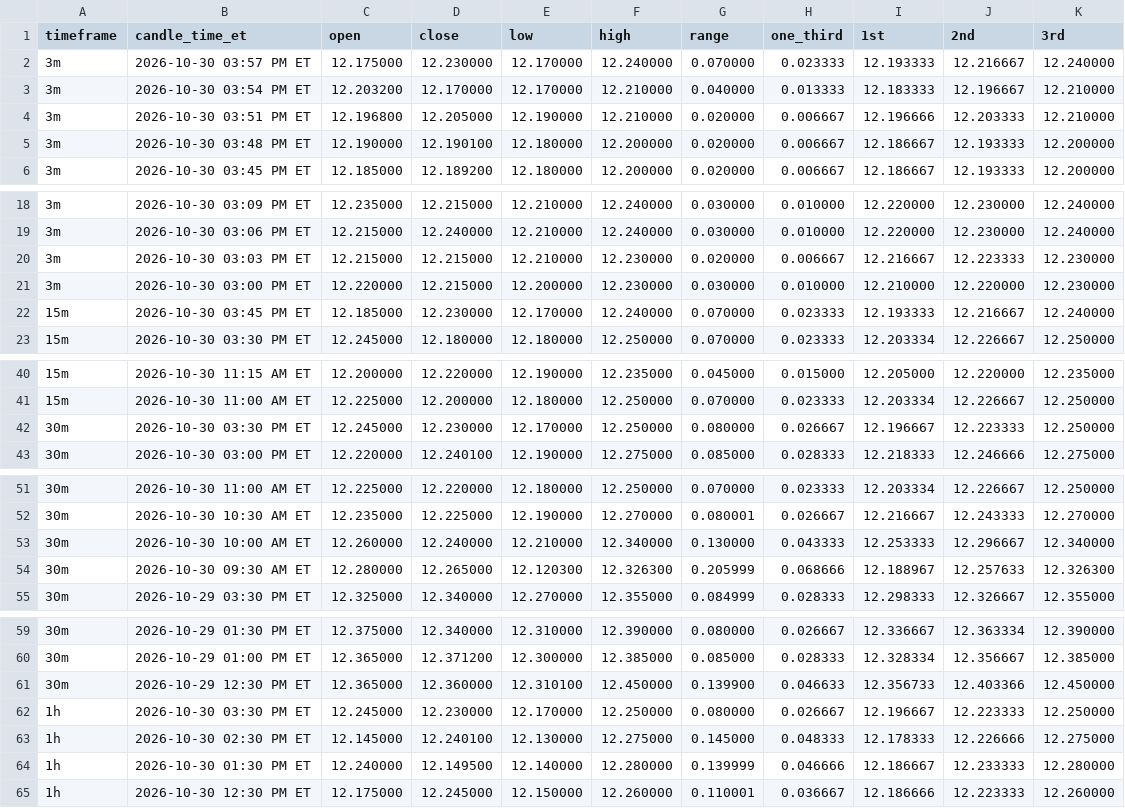
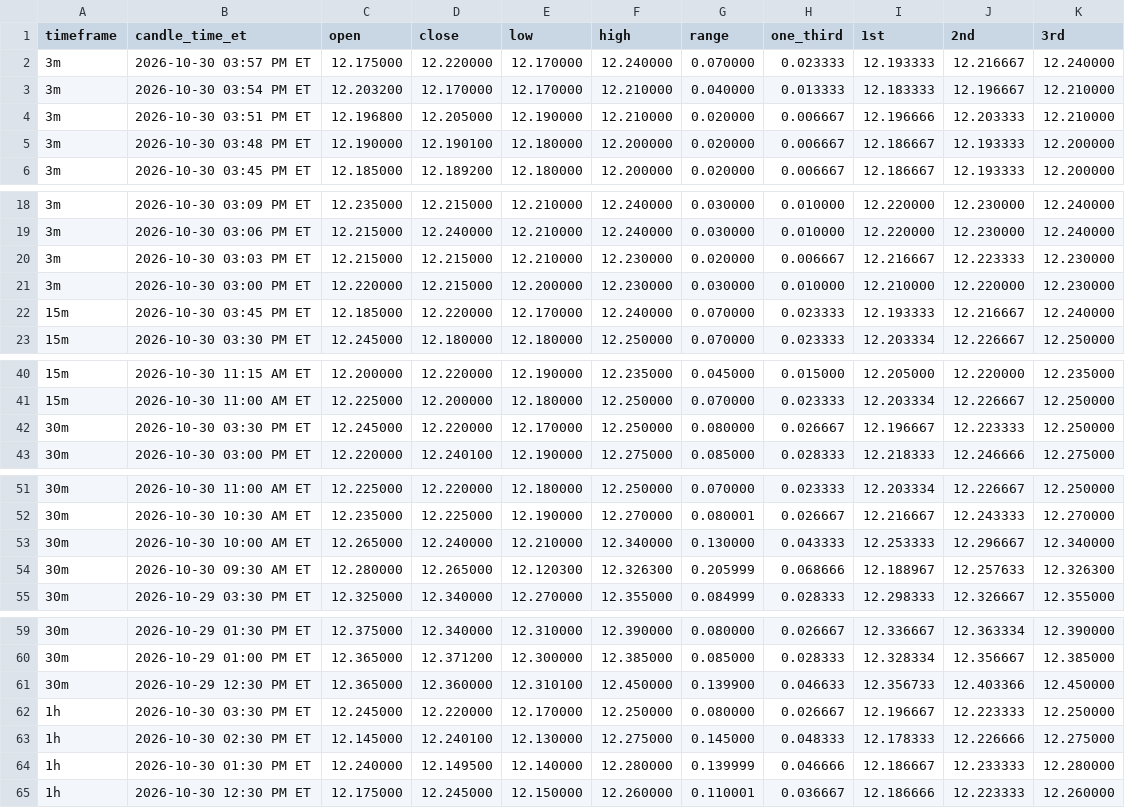
Before and after one commit to Einsteinmonkey/FordRuleofThirds, a CSV file: results/history.csv, drawn as a sheet; only a part is shown, gaps mark what is left out; the diff covers the shown part only.

```diff
--- a/results/history.csv
+++ b/results/history.csv
@@ -1,3 +1,3 @@
 timeframe,candle_time_et,open,close,low,high,range,one_third,1st,2nd,3rd
-3m,2026-10-30 03:57 PM ET,12.175000,12.230000,12.170000,12.240000,0.070000,0.023333,12.193333,12.216667,12.240000
+3m,2026-10-30 03:57 PM ET,12.175000,12.220000,12.170000,12.240000,0.070000,0.023333,12.193333,12.216667,12.240000
 3m,2026-10-30 03:54 PM ET,12.203200,12.170000,12.170000,12.210000,0.040000,0.013333,12.183333,12.196667,12.210000
@@ -21,3 +21,3 @@ timeframe,candle_time_et,open,close,low,high,range,one_third,1st,2nd,3rd
 3m,2026-10-30 03:00 PM ET,12.220000,12.215000,12.200000,12.230000,0.030000,0.010000,12.210000,12.220000,12.230000
-15m,2026-10-30 03:45 PM ET,12.185000,12.230000,12.170000,12.240000,0.070000,0.023333,12.193333,12.216667,12.240000
+15m,2026-10-30 03:45 PM ET,12.185000,12.220000,12.170000,12.240000,0.070000,0.023333,12.193333,12.216667,12.240000
 15m,2026-10-30 03:30 PM ET,12.245000,12.180000,12.180000,12.250000,0.070000,0.023333,12.203334,12.226667,12.250000
@@ -41,3 +41,3 @@ timeframe,candle_time_et,open,close,low,high,range,one_third,1st,2nd,3rd
 15m,2026-10-30 11:00 AM ET,12.225000,12.200000,12.180000,12.250000,0.070000,0.023333,12.203334,12.226667,12.250000
-30m,2026-10-30 03:30 PM ET,12.245000,12.230000,12.170000,12.250000,0.080000,0.026667,12.196667,12.223333,12.250000
+30m,2026-10-30 03:30 PM ET,12.245000,12.220000,12.170000,12.250000,0.080000,0.026667,12.196667,12.223333,12.250000
 30m,2026-10-30 03:00 PM ET,12.220000,12.240100,12.190000,12.275000,0.085000,0.028333,12.218333,12.246666,12.275000
@@ -52,3 +52,3 @@ timeframe,candle_time_et,open,close,low,high,range,one_third,1st,2nd,3rd
 30m,2026-10-30 10:30 AM ET,12.235000,12.225000,12.190000,12.270000,0.080001,0.026667,12.216667,12.243333,12.270000
-30m,2026-10-30 10:00 AM ET,12.260000,12.240000,12.210000,12.340000,0.130000,0.043333,12.253333,12.296667,12.340000
+30m,2026-10-30 10:00 AM ET,12.265000,12.240000,12.210000,12.340000,0.130000,0.043333,12.253333,12.296667,12.340000
 30m,2026-10-30 09:30 AM ET,12.280000,12.265000,12.120300,12.326300,0.205999,0.068666,12.188967,12.257633,12.326300
@@ -61,3 +61,3 @@ timeframe,candle_time_et,open,close,low,high,range,one_third,1st,2nd,3rd
 30m,2026-10-29 12:30 PM ET,12.365000,12.360000,12.310100,12.450000,0.139900,0.046633,12.356733,12.403366,12.450000
-1h,2026-10-30 03:30 PM ET,12.245000,12.230000,12.170000,12.250000,0.080000,0.026667,12.196667,12.223333,12.250000
+1h,2026-10-30 03:30 PM ET,12.245000,12.220000,12.170000,12.250000,0.080000,0.026667,12.196667,12.223333,12.250000
 1h,2026-10-30 02:30 PM ET,12.145000,12.240100,12.130000,12.275000,0.145000,0.048333,12.178333,12.226666,12.275000
```
Also changed, not shown: 1 edited cell elsewhere in this file, 2 other files.
